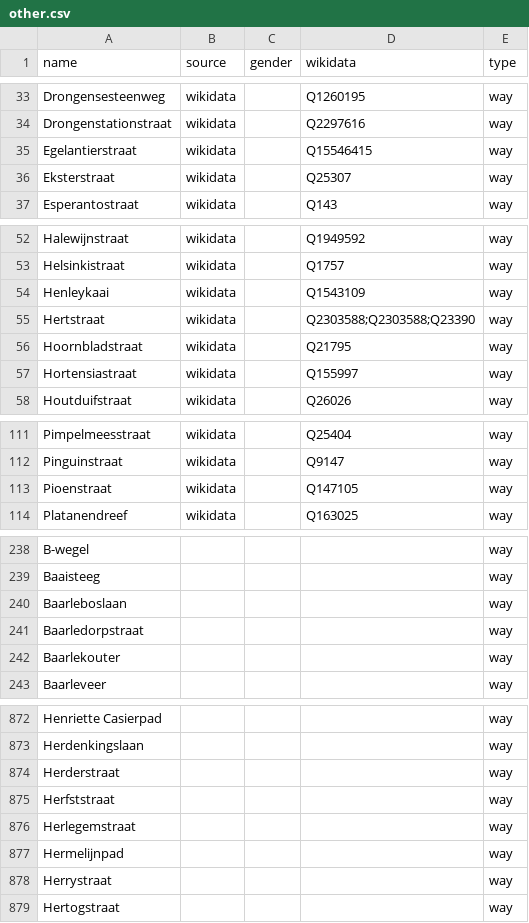
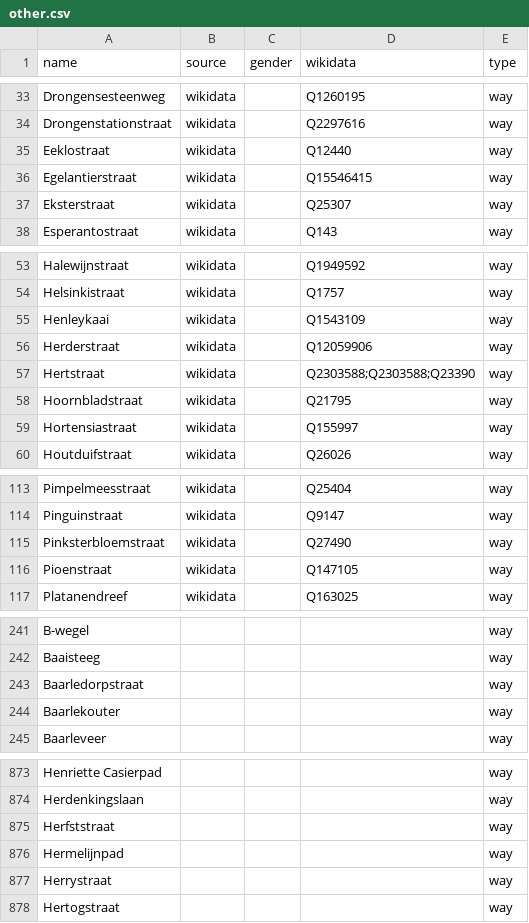
Before and after one commit to EqualStreetNames/equalstreetnames-gent, a CSV file: data/other.csv, drawn as a sheet; only a part is shown, gaps mark what is left out; removed rows and columns are numbered as before the commit, all else as after; the diff covers the shown part only; the diff names each change by its address in the sheet, - before the commit and + after, or states it on an @@ line.

```diff
--- a/data/other.csv
+++ b/data/other.csv
+row 35: Eeklostraat | wikidata |  | Q12440 | way
+row 56: Herderstraat | wikidata |  | Q12059906 | way
+row 115: Pinksterbloemstraat | wikidata |  | Q27490 | way
-row 240: Baarleboslaan |  |  |  | way
-row 874: Herderstraat |  |  |  | way
-row 876: Herlegemstraat |  |  |  | way
```
Also changed, not shown: 2 added rows, 5 removed rows and 1 edited cell elsewhere in this file, data/gender.csv, 2 other files.
